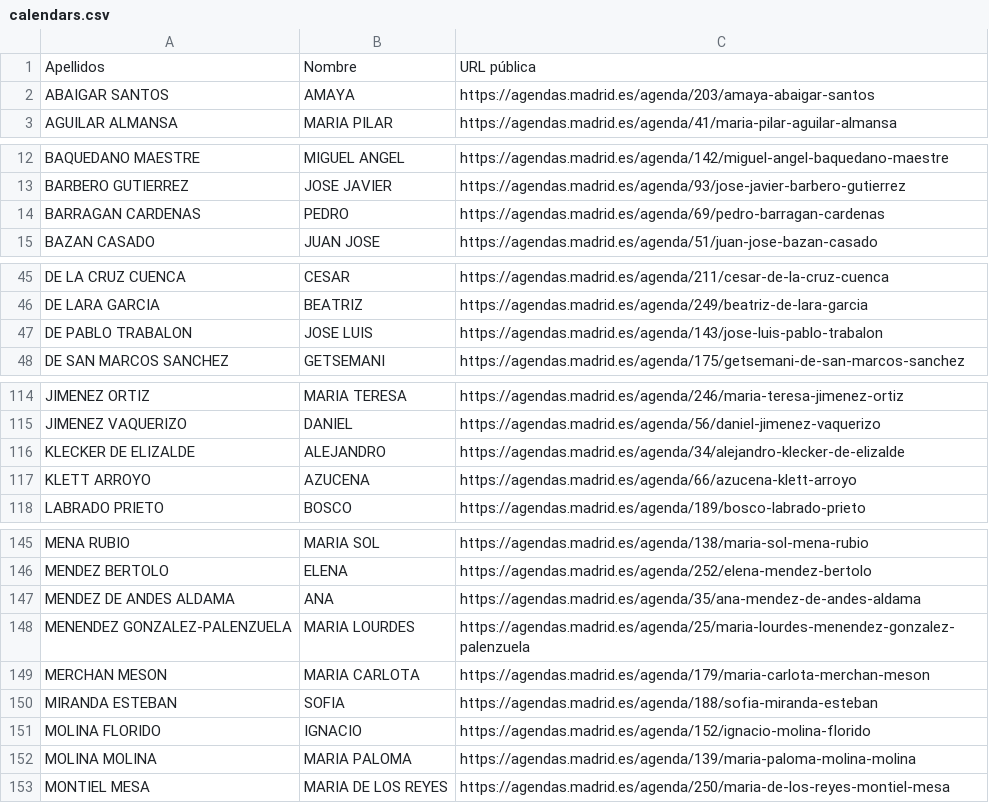
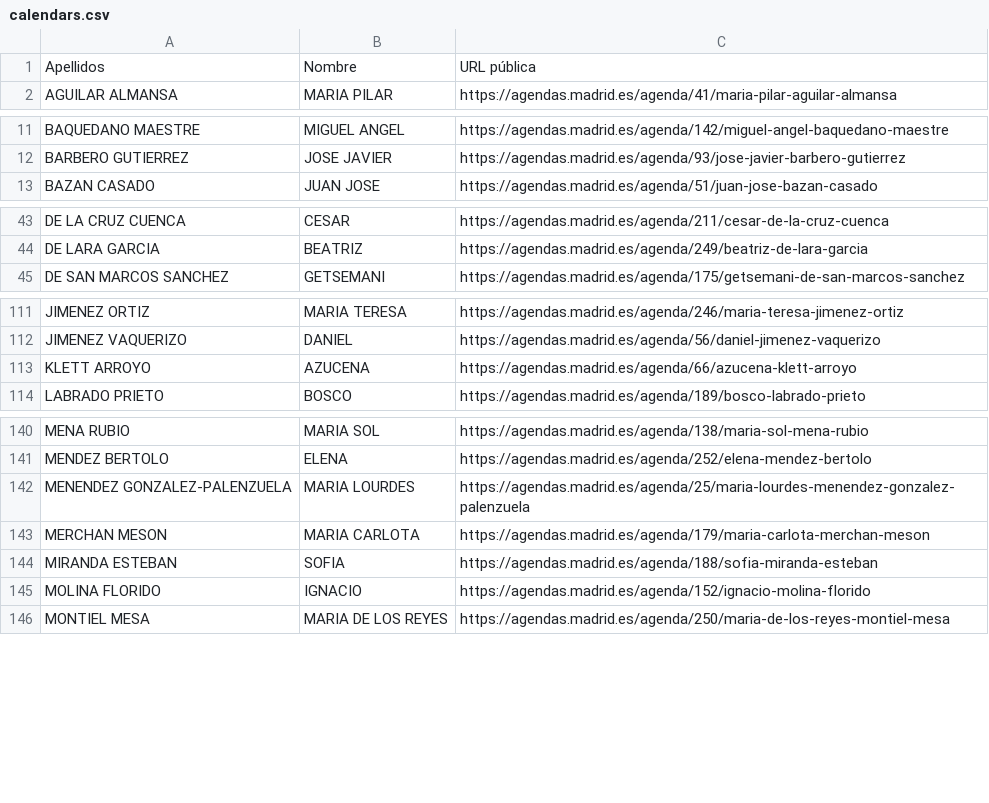
Before and after one commit to wairbut-m2c/transparencia, a CSV file: import-data/calendars.csv, drawn as a sheet; only a part is shown, gaps mark what is left out; removed rows and columns are numbered as before the commit, all else as after; the diff covers the shown part only; the diff names each change by its address in the sheet, - before the commit and + after, or states it on an @@ line.

```diff
--- a/import-data/calendars.csv
+++ b/import-data/calendars.csv
-row 2: ABAIGAR SANTOS | AMAYA | https://agendas.madrid.es/agenda/203/amaya-abaigar-santos
-row 14: BARRAGAN CARDENAS | PEDRO | https://agendas.madrid.es/agenda/69/pedro-barragan-cardenas
-row 47: DE PABLO TRABALON | JOSE LUIS | https://agendas.madrid.es/agenda/143/jose-luis-pablo-trabalon
-row 116: KLECKER DE ELIZALDE | ALEJANDRO | https://agendas.madrid.es/agenda/34/alejandro-klecker-de-elizalde
-row 147: MENDEZ DE ANDES ALDAMA | ANA | https://agendas.madrid.es/agenda/35/ana-mendez-de-andes-aldama
-row 152: MOLINA MOLINA | MARIA PALOMA | https://agendas.madrid.es/agenda/139/maria-paloma-molina-molina
```
Also changed, not shown: 2 added rows and 2 removed rows elsewhere in this file, 1 other file.
